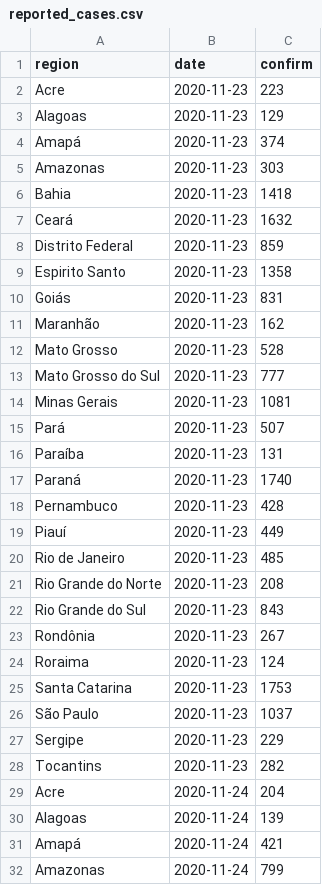
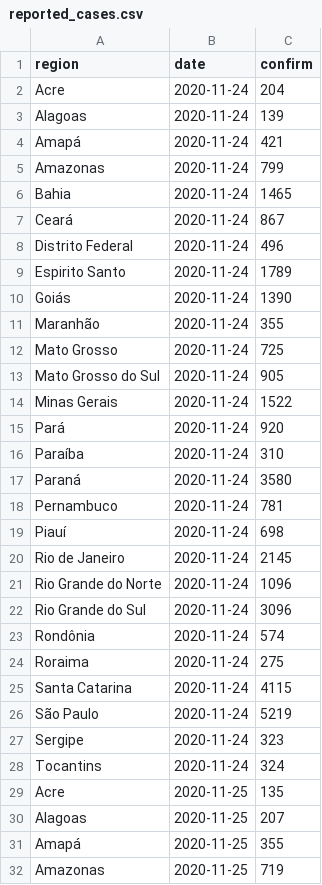
Before and after one commit to velmalopez/covid-rt-estimates, a CSV file: subnational/brazil/cases/summary/reported_cases.csv, drawn as a sheet; only a part is shown; the shorter side is filled out with more unchanged rows; removed rows and columns are numbered as before the commit, all else as after; the diff covers the shown part only; the diff names each change by its address in the sheet, - before the commit and + after, or states it on an @@ line.

```diff
--- a/subnational/brazil/cases/summary/reported_cases.csv
+++ b/subnational/brazil/cases/summary/reported_cases.csv
-row 2: Acre | 2020-11-23 | 223
-row 3: Alagoas | 2020-11-23 | 129
-row 4: Amapá | 2020-11-23 | 374
-row 5: Amazonas | 2020-11-23 | 303
-row 6: Bahia | 2020-11-23 | 1418
-row 7: Ceará | 2020-11-23 | 1632
-row 8: Distrito Federal | 2020-11-23 | 859
-row 9: Espirito Santo | 2020-11-23 | 1358
-row 10: Goiás | 2020-11-23 | 831
-row 11: Maranhão | 2020-11-23 | 162
-row 12: Mato Grosso | 2020-11-23 | 528
-row 13: Mato Grosso do Sul | 2020-11-23 | 777
-row 14: Minas Gerais | 2020-11-23 | 1081
-row 15: Pará | 2020-11-23 | 507
-row 16: Paraíba | 2020-11-23 | 131
-row 17: Paraná | 2020-11-23 | 1740
-row 18: Pernambuco | 2020-11-23 | 428
-row 19: Piauí | 2020-11-23 | 449
-row 20: Rio de Janeiro | 2020-11-23 | 485
-row 21: Rio Grande do Norte | 2020-11-23 | 208
-row 22: Rio Grande do Sul | 2020-11-23 | 843
-row 23: Rondônia | 2020-11-23 | 267
-row 24: Roraima | 2020-11-23 | 124
-row 25: Santa Catarina | 2020-11-23 | 1753
-row 26: São Paulo | 2020-11-23 | 1037
-row 27: Sergipe | 2020-11-23 | 229
-row 28: Tocantins | 2020-11-23 | 282
```
Also changed, not shown: 27 added rows and 4 edited cells elsewhere in this file, subnational/brazil/cases/summary/cases_by_infection.csv, subnational/brazil/cases/summary/growth_rate.csv, 8 other files.
